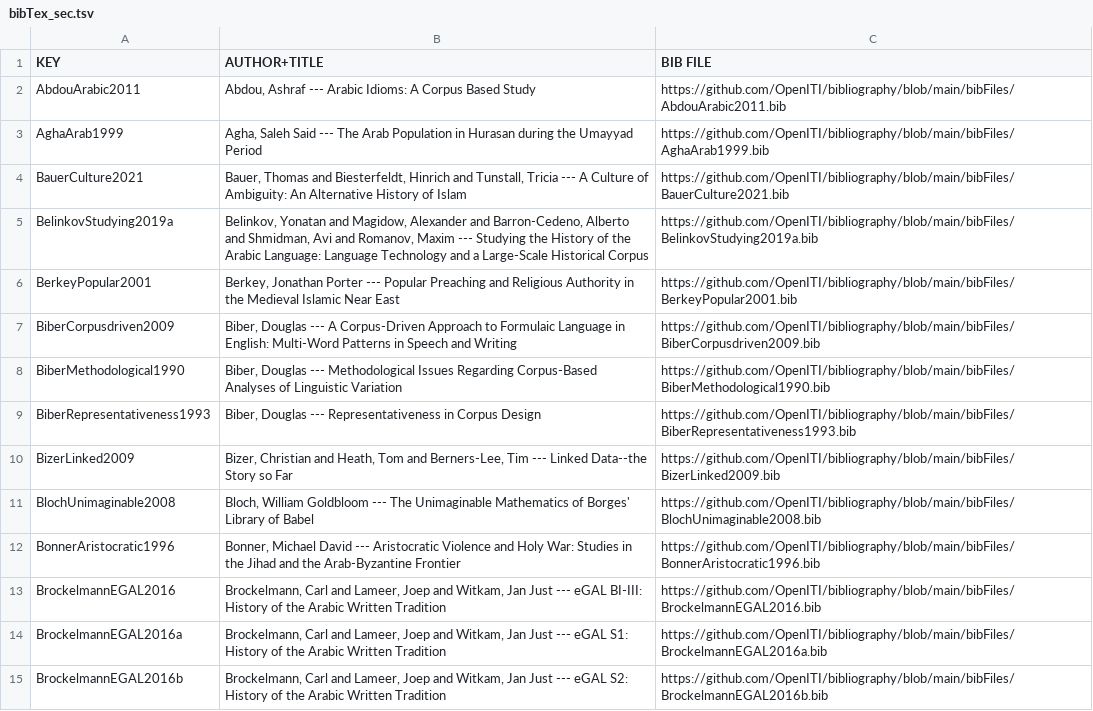
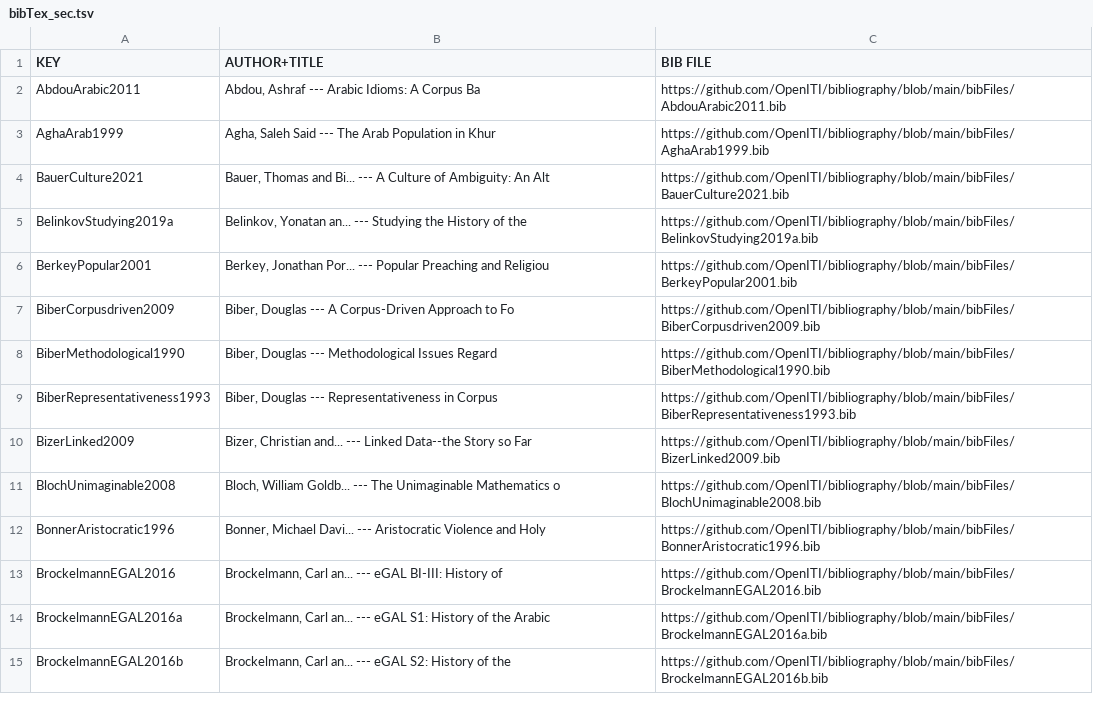
Before and after one commit to OpenITI/bibliography, a TSV file: bibTex_sec.tsv, drawn as a sheet; only a part is shown; the diff covers the shown part only.

```diff
--- a/bibTex_sec.tsv
+++ b/bibTex_sec.tsv
@@ -1,15 +1,15 @@
 KEY	AUTHOR+TITLE	BIB FILE
-AbdouArabic2011	Abdou, Ashraf --- Arabic Idioms: A Corpus Based Study	https://github.com/OpenITI/bibliography/blob/main/bibFiles/AbdouArabic2011.bib
-AghaArab1999	Agha, Saleh Said --- The Arab Population in Hurasan during the Umayyad Period	https://github.com/OpenITI/bibliography/blob/main/bibFiles/AghaArab1999.bib
-BauerCulture2021	Bauer, Thomas and Biesterfeldt, Hinrich and Tunstall, Tricia --- A Culture of Ambiguity: An Alternative History of Islam	https://github.com/OpenITI/bibliography/blob/main/bibFiles/BauerCulture2021.bib
-BelinkovStudying2019a	Belinkov, Yonatan and Magidow, Alexander and Barron-Cedeno, Alberto and Shmidman, Avi and Romanov, Maxim --- Studying the History of the Arabic Language: Language Technology and a Large-Scale Historical Corpus	https://github.com/OpenITI/bibliography/blob/main/bibFiles/BelinkovStudying2019a.bib
-BerkeyPopular2001	Berkey, Jonathan Porter --- Popular Preaching and Religious Authority in the Medieval Islamic Near East	https://github.com/OpenITI/bibliography/blob/main/bibFiles/BerkeyPopular2001.bib
-BiberCorpusdriven2009	Biber, Douglas --- A Corpus-Driven Approach to Formulaic Language in English: Multi-Word Patterns in Speech and Writing	https://github.com/OpenITI/bibliography/blob/main/bibFiles/BiberCorpusdriven2009.bib
-BiberMethodological1990	Biber, Douglas --- Methodological Issues Regarding Corpus-Based Analyses of Linguistic Variation	https://github.com/OpenITI/bibliography/blob/main/bibFiles/BiberMethodological1990.bib
-BiberRepresentativeness1993	Biber, Douglas --- Representativeness in Corpus Design	https://github.com/OpenITI/bibliography/blob/main/bibFiles/BiberRepresentativeness1993.bib
-BizerLinked2009	Bizer, Christian and Heath, Tom and Berners-Lee, Tim --- Linked Data--the Story so Far	https://github.com/OpenITI/bibliography/blob/main/bibFiles/BizerLinked2009.bib
-BlochUnimaginable2008	Bloch, William Goldbloom --- The Unimaginable Mathematics of Borges' Library of Babel	https://github.com/OpenITI/bibliography/blob/main/bibFiles/BlochUnimaginable2008.bib
-BonnerAristocratic1996	Bonner, Michael David --- Aristocratic Violence and Holy War: Studies in the Jihad and the Arab-Byzantine Frontier	https://github.com/OpenITI/bibliography/blob/main/bibFiles/BonnerAristocratic1996.bib
-BrockelmannEGAL2016	Brockelmann, Carl and Lameer, Joep and Witkam, Jan Just --- eGAL BI-III: History of the Arabic Written Tradition	https://github.com/OpenITI/bibliography/blob/main/bibFiles/BrockelmannEGAL2016.bib
-BrockelmannEGAL2016a	Brockelmann, Carl and Lameer, Joep and Witkam, Jan Just --- eGAL S1: History of the Arabic Written Tradition	https://github.com/OpenITI/bibliography/blob/main/bibFiles/BrockelmannEGAL2016a.bib
-BrockelmannEGAL2016b	Brockelmann, Carl and Lameer, Joep and Witkam, Jan Just --- eGAL S2: History of the Arabic Written Tradition	https://github.com/OpenITI/bibliography/blob/main/bibFiles/BrockelmannEGAL2016b.bib
+AbdouArabic2011	Abdou, Ashraf --- Arabic Idioms: A Corpus Ba	https://github.com/OpenITI/bibliography/blob/main/bibFiles/AbdouArabic2011.bib
+AghaArab1999	Agha, Saleh Said --- The Arab Population in Khur	https://github.com/OpenITI/bibliography/blob/main/bibFiles/AghaArab1999.bib
+BauerCulture2021	Bauer, Thomas and Bi... --- A Culture of Ambiguity: An Alt	https://github.com/OpenITI/bibliography/blob/main/bibFiles/BauerCulture2021.bib
+BelinkovStudying2019a	Belinkov, Yonatan an... --- Studying the History of the 	https://github.com/OpenITI/bibliography/blob/main/bibFiles/BelinkovStudying2019a.bib
+BerkeyPopular2001	Berkey, Jonathan Por... --- Popular Preaching and Religiou	https://github.com/OpenITI/bibliography/blob/main/bibFiles/BerkeyPopular2001.bib
+BiberCorpusdriven2009	Biber, Douglas --- A Corpus-Driven Approach to Fo	https://github.com/OpenITI/bibliography/blob/main/bibFiles/BiberCorpusdriven2009.bib
+BiberMethodological1990	Biber, Douglas --- Methodological Issues Regard	https://github.com/OpenITI/bibliography/blob/main/bibFiles/BiberMethodological1990.bib
+BiberRepresentativeness1993	Biber, Douglas --- Representativeness in Corpus	https://github.com/OpenITI/bibliography/blob/main/bibFiles/BiberRepresentativeness1993.bib
+BizerLinked2009	Bizer, Christian and... --- Linked Data--the Story so Far	https://github.com/OpenITI/bibliography/blob/main/bibFiles/BizerLinked2009.bib
+BlochUnimaginable2008	Bloch, William Goldb... --- The Unimaginable Mathematics o	https://github.com/OpenITI/bibliography/blob/main/bibFiles/BlochUnimaginable2008.bib
+BonnerAristocratic1996	Bonner, Michael Davi... --- Aristocratic Violence and Holy	https://github.com/OpenITI/bibliography/blob/main/bibFiles/BonnerAristocratic1996.bib
+BrockelmannEGAL2016	Brockelmann, Carl an... --- eGAL BI-III: History of 	https://github.com/OpenITI/bibliography/blob/main/bibFiles/BrockelmannEGAL2016.bib
+BrockelmannEGAL2016a	Brockelmann, Carl an... --- eGAL S1: History of the Arabic	https://github.com/OpenITI/bibliography/blob/main/bibFiles/BrockelmannEGAL2016a.bib
+BrockelmannEGAL2016b	Brockelmann, Carl an... --- eGAL S2: History of the 	https://github.com/OpenITI/bibliography/blob/main/bibFiles/BrockelmannEGAL2016b.bib
```
Also changed, not shown: 40 edited cells elsewhere in this file, 2 other files.
